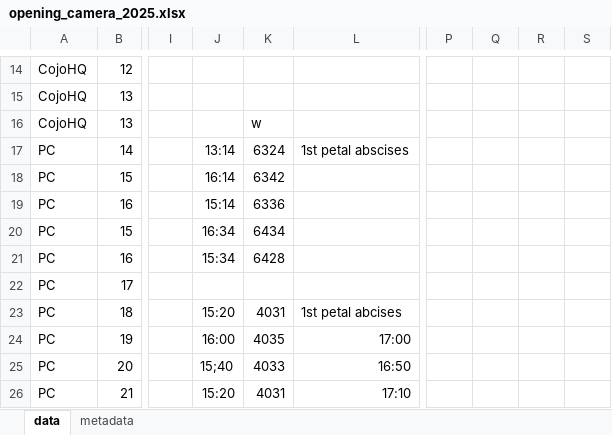
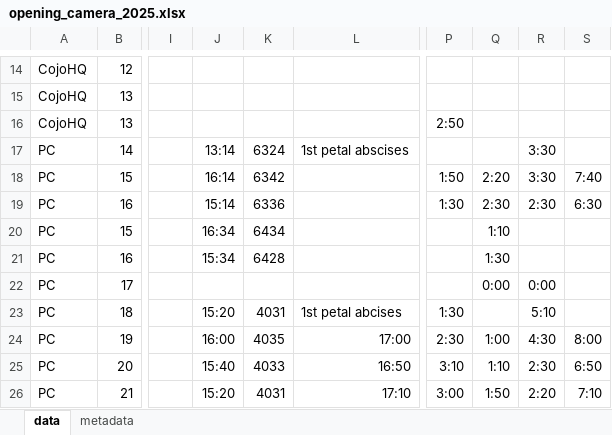
Before and after one commit to lebuhn/CApoppy, an Excel workbook: data/raw/opening_camera_2025.xlsx, sheet data, drawn as a sheet; only a part is shown, gaps mark what is left out; values as stored, in another font and other column widths than the file's, no borders; the diff covers the shown part only; the diff names each change by its address in the sheet, - before the commit and + after, or states it on an @@ line.

Commit message:
updates data files

```diff
--- a/data/raw/opening_camera_2025.xlsx (sheet data)
+++ b/data/raw/opening_camera_2025.xlsx (sheet data)
-K16: w
+K16: (empty)
-P16: (empty)
+P16: 2:50
-R17:R18: (empty)
+R17:R18: 3:30
-P18: (empty)
+P18: 1:50
-Q18: (empty)
+Q18: 2:20
-S18: (empty)
+S18: 7:40
-P19: (empty)
+P19: 1:30
-Q19: (empty)
+Q19: 2:30
-R19: (empty)
+R19: 2:30
-S19: (empty)
+S19: 6:30
-Q20: (empty)
+Q20: 1:10
-Q21: (empty)
+Q21: 1:30
-Q22: (empty)
+Q22: 0:00
-R22: (empty)
+R22: 0:00
-P23: (empty)
+P23: 1:30
-R23: (empty)
+R23: 5:10
-P24: (empty)
+P24: 2:30
-Q24: (empty)
+Q24: 1:00
-R24: (empty)
+R24: 4:30
-S24: (empty)
+S24: 8:00
-J25: 15;40
+J25: 15:40
-P25: (empty)
+P25: 3:10
-Q25: (empty)
+Q25: 1:10
-R25: (empty)
+R25: 2:30
-S25: (empty)
+S25: 6:50
-P26: (empty)
+P26: 3:00
-Q26: (empty)
+Q26: 1:50
-R26: (empty)
+R26: 2:20
-S26: (empty)
+S26: 7:10
```
Also changed, not shown: 5 edited cells elsewhere in this sheet, 25 other files.
